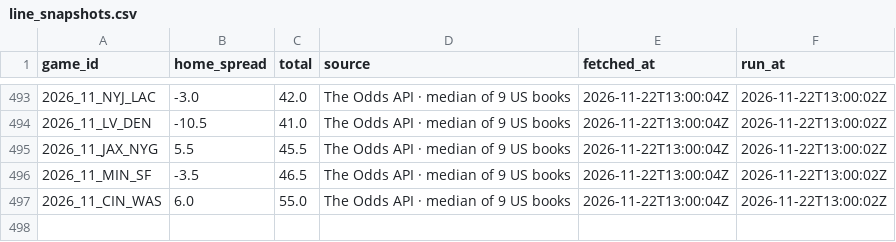
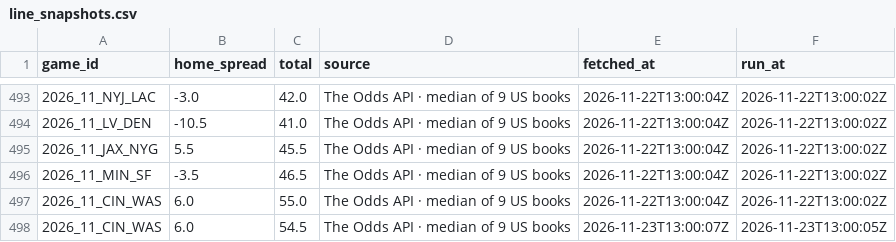
Before and after one commit to RB4000/edge-picks, a CSV file: ledger/line_snapshots.csv, drawn as a sheet; only a part is shown, gaps mark what is left out; the diff names each change by its address in the sheet, - before the commit and + after, or states it on an @@ line.

```diff
--- a/ledger/line_snapshots.csv
+++ b/ledger/line_snapshots.csv
+row 498: 2026_11_CIN_WAS | 6.0 | 54.5 | The Odds API · median of 9 US books | 2026-11-23T13:00:07Z | 2026-11-23T13:00:05Z
```
Also changed, not shown: ledger/closing_lines.csv, ledger/graded.csv.
